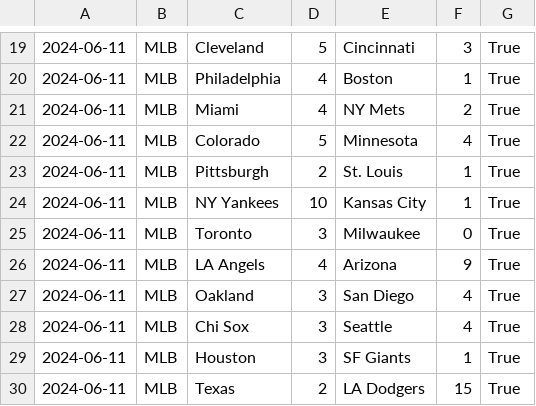
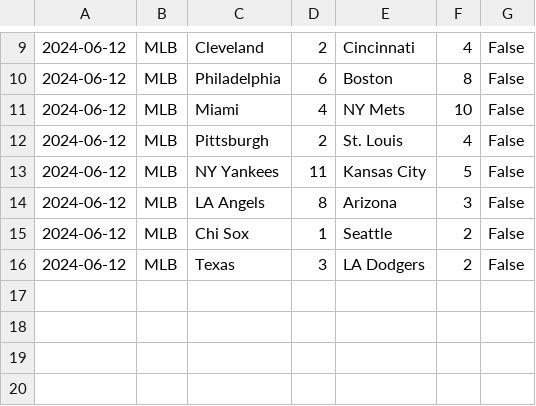
Before and after one commit to cookeda/CapstoneSportsbook, a CSV file: OddsHistory/History/MatchupHistory.csv, drawn as a sheet; only a part is shown, gaps mark what is left out; the diff covers the shown part only.

```diff
--- a/OddsHistory/History/MatchupHistory.csv
+++ b/OddsHistory/History/MatchupHistory.csv
@@ -19,12 +9,8 @@
-2024-06-11,MLB,Cleveland,5,Cincinnati,3,True
-2024-06-11,MLB,Philadelphia,4,Boston,1,True
-2024-06-11,MLB,Miami,4,NY Mets,2,True
-2024-06-11,MLB,Colorado,5,Minnesota,4,True
-2024-06-11,MLB,Pittsburgh,2,St. Louis,1,True
-2024-06-11,MLB,NY Yankees,10,Kansas City,1,True
-2024-06-11,MLB,Toronto,3,Milwaukee,0,True
-2024-06-11,MLB,LA Angels,4,Arizona,9,True
-2024-06-11,MLB,Oakland,3,San Diego,4,True
-2024-06-11,MLB,Chi Sox,3,Seattle,4,True
-2024-06-11,MLB,Houston,3,SF Giants,1,True
-2024-06-11,MLB,Texas,2,LA Dodgers,15,True
+2024-06-12,MLB,Cleveland,2,Cincinnati,4,False
+2024-06-12,MLB,Philadelphia,6,Boston,8,False
+2024-06-12,MLB,Miami,4,NY Mets,10,False
+2024-06-12,MLB,Pittsburgh,2,St. Louis,4,False
+2024-06-12,MLB,NY Yankees,11,Kansas City,5,False
+2024-06-12,MLB,LA Angels,8,Arizona,3,False
+2024-06-12,MLB,Chi Sox,1,Seattle,2,False
+2024-06-12,MLB,Texas,3,LA Dodgers,2,False
```
Also changed, not shown: 3 added rows, 13 removed rows and 19 edited cells elsewhere in this file, OddsHistory/History/CumulativeResults.csv, OddsHistory/History/DailyPredictions.csv.
